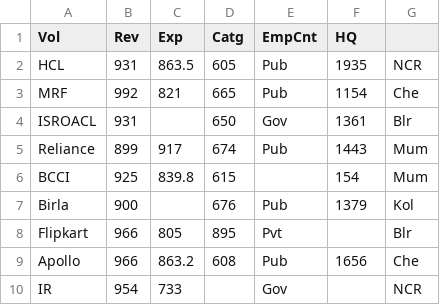
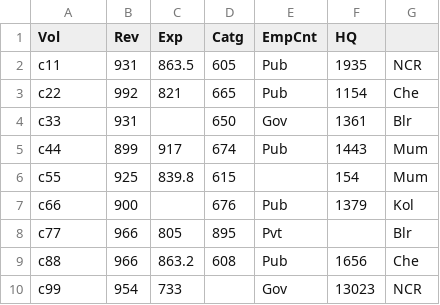
Before and after one commit to vcsgithub/vcsgithub.github.io, a CSV file: ldsnan.csv, drawn as a sheet.

Commit message:
Update ldsnan.csv

```diff
--- a/ldsnan.csv
+++ b/ldsnan.csv
@@ -1,10 +1,10 @@
 Vol,Rev,Exp,Catg,EmpCnt,HQ
-HCL,931,863.5,605,Pub,1935,NCR
-MRF,992,821,665,Pub,1154,Che
-ISROACL,931,,650,Gov,1361,Blr
-Reliance,899,917,674,Pub,1443,Mum
-BCCI,925,839.8,615,,154,Mum
-Birla,900,,676,Pub,1379,Kol
-Flipkart,966,805,895,Pvt,,Blr
-Apollo,966,863.2,608,Pub,1656,Che
-IR,954,733,,Gov,,NCR
+c11,931,863.5,605,Pub,1935,NCR
+c22,992,821,665,Pub,1154,Che
+c33,931,,650,Gov,1361,Blr
+c44,899,917,674,Pub,1443,Mum
+c55,925,839.8,615,,154,Mum
+c66,900,,676,Pub,1379,Kol
+c77,966,805,895,Pvt,,Blr
+c88,966,863.2,608,Pub,1656,Che
+c99,954,733,,Gov,13023,NCR
```
